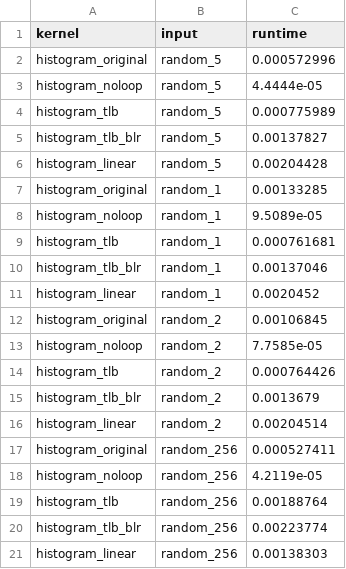
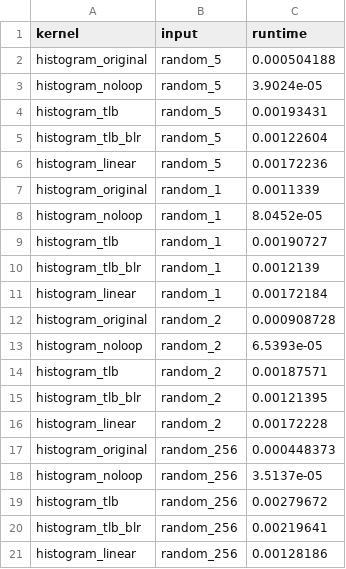
Before and after one commit to hitimr/GPU_ArchComp, a CSV file: Ex1/results.csv, drawn as a sheet.

Commit message:
generated new results

```diff
--- a/Ex1/results.csv
+++ b/Ex1/results.csv
@@ -1,21 +1,21 @@
 kernel,input,runtime
-histogram_original,random_5,0.000572996
-histogram_noloop,random_5,4.4444e-05
-histogram_tlb,random_5,0.000775989
-histogram_tlb_blr,random_5,0.00137827
-histogram_linear,random_5,0.00204428
-histogram_original,random_1,0.00133285
-histogram_noloop,random_1,9.5089e-05
-histogram_tlb,random_1,0.000761681
-histogram_tlb_blr,random_1,0.00137046
-histogram_linear,random_1,0.0020452
-histogram_original,random_2,0.00106845
-histogram_noloop,random_2,7.7585e-05
-histogram_tlb,random_2,0.000764426
-histogram_tlb_blr,random_2,0.0013679
-histogram_linear,random_2,0.00204514
-histogram_original,random_256,0.000527411
-histogram_noloop,random_256,4.2119e-05
-histogram_tlb,random_256,0.00188764
-histogram_tlb_blr,random_256,0.00223774
-histogram_linear,random_256,0.00138303
+histogram_original,random_5,0.000504188
+histogram_noloop,random_5,3.9024e-05
+histogram_tlb,random_5,0.00193431
+histogram_tlb_blr,random_5,0.00122604
+histogram_linear,random_5,0.00172236
+histogram_original,random_1,0.0011339
+histogram_noloop,random_1,8.0452e-05
+histogram_tlb,random_1,0.00190727
+histogram_tlb_blr,random_1,0.0012139
+histogram_linear,random_1,0.00172184
+histogram_original,random_2,0.000908728
+histogram_noloop,random_2,6.5393e-05
+histogram_tlb,random_2,0.00187571
+histogram_tlb_blr,random_2,0.00121395
+histogram_linear,random_2,0.00172228
+histogram_original,random_256,0.000448373
+histogram_noloop,random_256,3.5137e-05
+histogram_tlb,random_256,0.00279672
+histogram_tlb_blr,random_256,0.00219641
+histogram_linear,random_256,0.00128186
```
Also changed, not shown: 1 other file.
